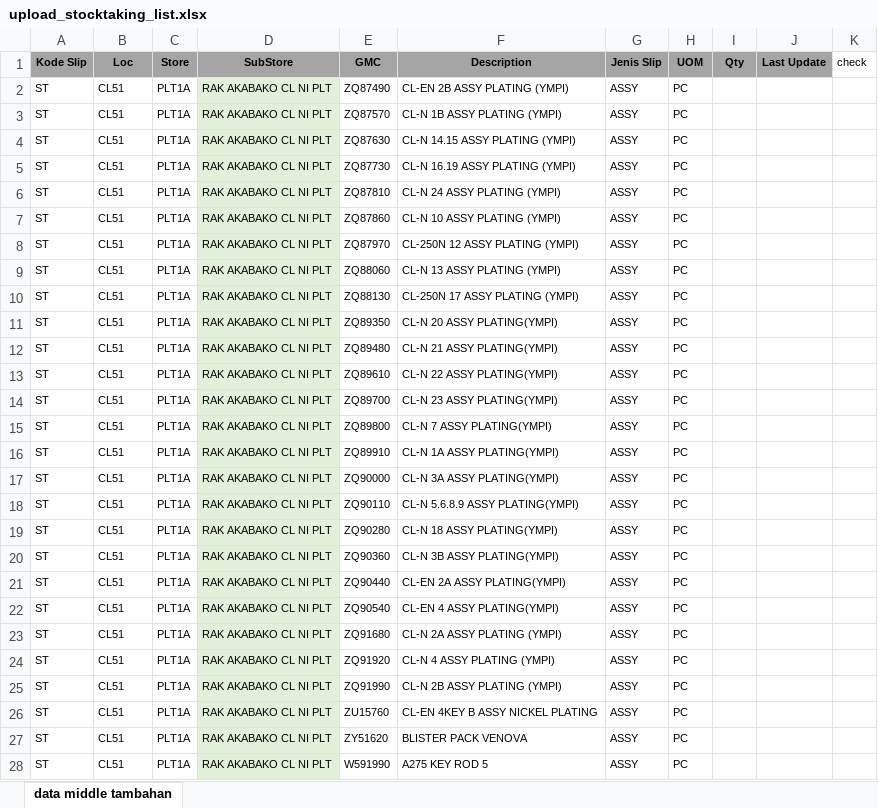
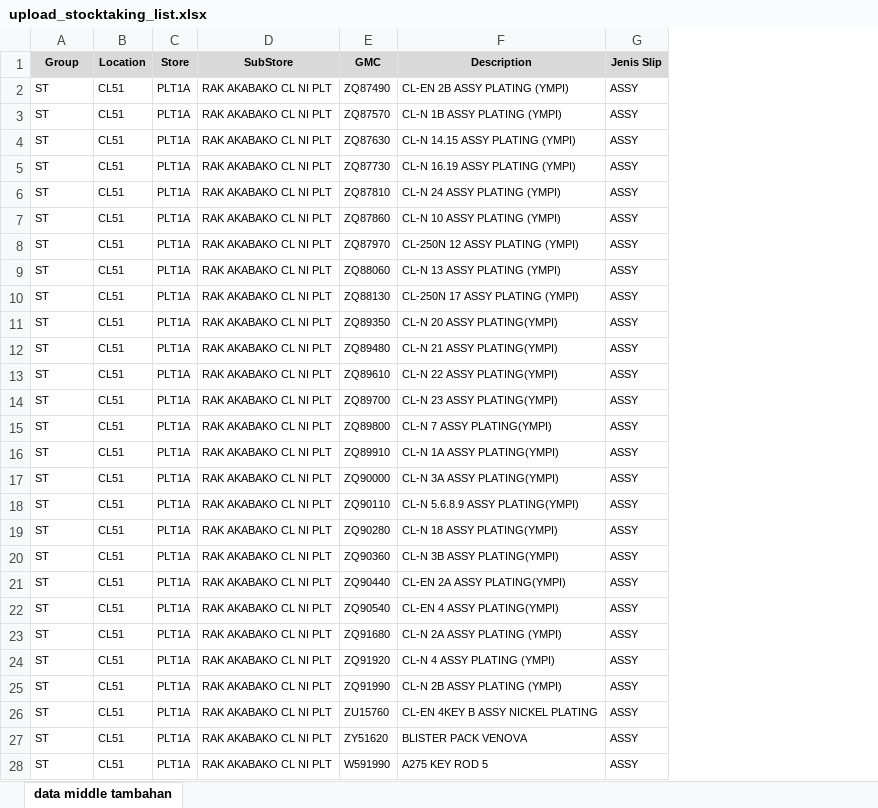
Before and after one commit to adityaagassi/ympimisdev, an Excel workbook: public/manuals/upload_stocktaking_list.xlsx, sheet data middle tambahan, drawn as a sheet; only a part is shown; values as stored, in another font and other column widths than the file's, no borders; the diff covers the shown part only; the diff names each change by its address in the sheet, - before the commit and + after, or states it on an @@ line.

Commit message:
Stocktaking Add List

```diff
--- a/public/manuals/upload_stocktaking_list.xlsx (sheet data middle tambahan)
+++ b/public/manuals/upload_stocktaking_list.xlsx (sheet data middle tambahan)
-column H (UOM), rows 2-28: all PC
-column I (Qty), empty
-column J (Last Update), empty
-column K (check), empty
-A1: Kode Slip
+A1: Group
-A1:G1 fill: #A5A5A5
+A1:G1 fill: #D9D9D9
-B1: Loc
+B1: Location
-D2:D28 fill: #E2F0D9
+D2:D28 fill: none
```
Also changed, not shown: cell formats elsewhere in this sheet, 2 other files.
